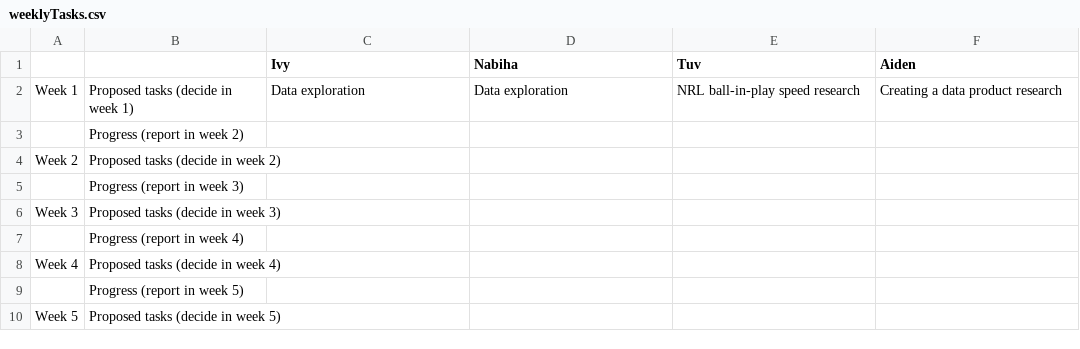
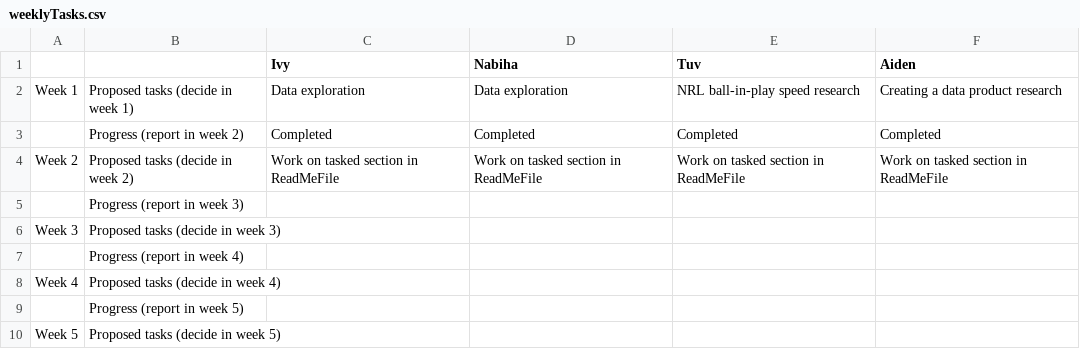
Before and after one commit to Spidxxy/data3001-data-nrl-4, a CSV file: weeklyTasks.csv, drawn as a sheet.

Commit message:
Add files via upload

```diff
--- a/weeklyTasks.csv
+++ b/weeklyTasks.csv
@@ -2,4 +2,4 @@
 Week 1,Proposed tasks (decide in week 1),Data exploration,Data exploration,NRL ball-in-play speed research,Creating a data product research
-,Progress (report in week 2),,,,
-Week 2,Proposed tasks (decide in week 2),,,,
+,Progress (report in week 2),Completed,Completed,Completed,Completed
+Week 2,Proposed tasks (decide in week 2),Work on tasked section in ReadMeFile ,Work on tasked section in ReadMeFile ,Work on tasked section in ReadMeFile ,Work on tasked section in ReadMeFile
 ,Progress (report in week 3),,,,
```
